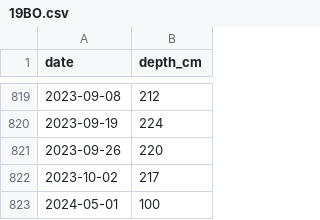
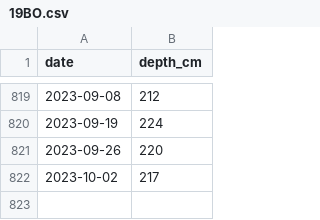
Before and after one commit to ARPA-SIMC/WeatherGenerator, a CSV file: WG1D/DATA/TEST_waterTable/input/waterTable/19BO.csv, drawn as a sheet; only a part is shown, gaps mark what is left out.

Commit message:
fix watertable

```diff
--- a/WG1D/DATA/TEST_waterTable/input/waterTable/19BO.csv
+++ b/WG1D/DATA/TEST_waterTable/input/waterTable/19BO.csv
@@ -822,2 +822 @@ date,depth_cm
 2023-10-02,217
-2024-05-01,100
```
Also changed, not shown: 5 other files.
